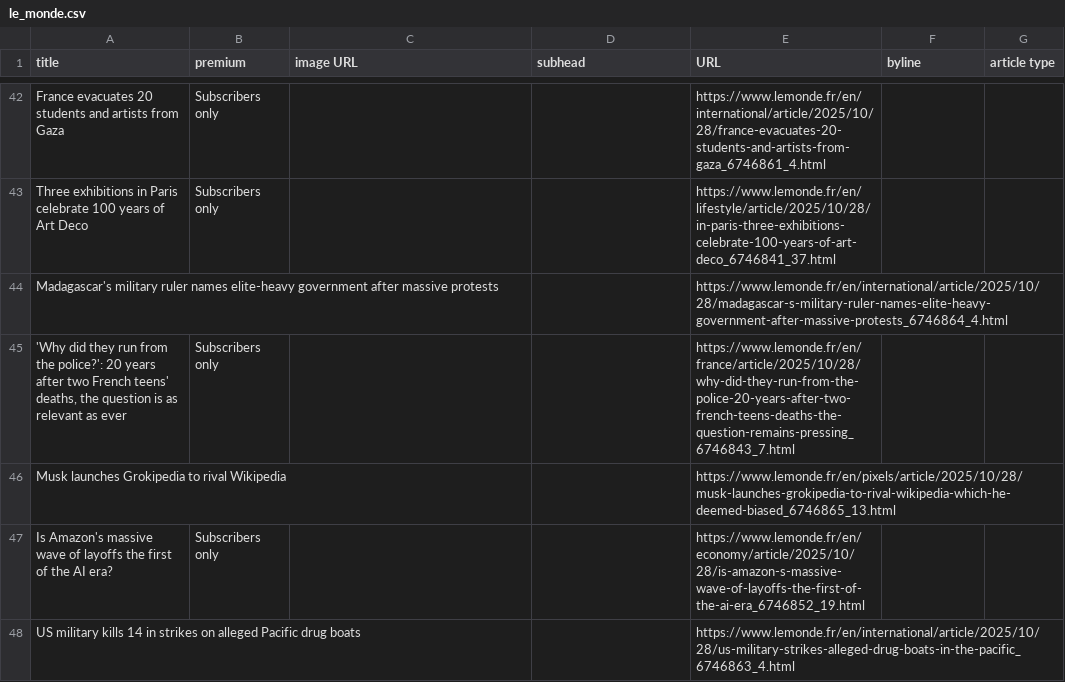
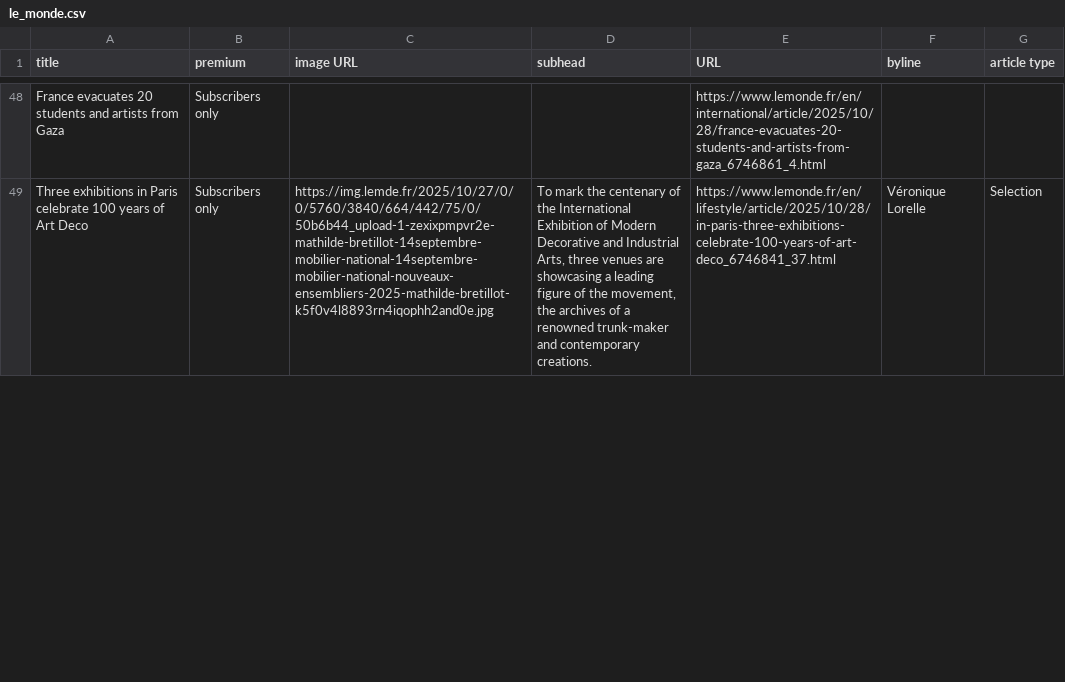
Before and after one commit to phillctw/Homework-7, a CSV file: le_monde.csv, drawn as a sheet; only a part is shown, gaps mark what is left out; removed rows and columns are numbered as before the commit, all else as after; the diff covers the shown part only; the diff names each change by its address in the sheet, - before the commit and + after, or states it on an @@ line.

```diff
--- a/le_monde.csv
+++ b/le_monde.csv
-C49 (image URL): (empty)
+C49 (image URL): https://img.lemde.fr/2025/10/27/0/0/5760/3840/664/442/75/0/50b6b44_upload-1-zexixpmpvr2e-mathilde-bretillot-14septembre-mobilier-national-14septembre-mobilier-national-nouveaux-ensembliers-2025-mathilde-bretillot-k5f0v4l8893rn4iqophh2and0e.jpg
-D49 (subhead): (empty)
+D49 (subhead): To mark the centenary of the International Exhibition of Modern Decorative and Industrial Arts, three venues are showcasing a leading figure of the movement, the archives of a renowned trunk-maker and contemporary creations.
-F49 (byline): (empty)
+F49 (byline): Véronique Lorelle
-G49 (article type): (empty)
+G49 (article type): Selection
-row 44: Madagascar's military ruler names elite-heavy government after massive protests |  |  |  | https://www.lemonde.fr/en/international/article/2025/10/28/madagascar-s-military-ruler-names-elite-heavy-government-after-massive-protests_6746864_4.html
-row 45: 'Why did they run from the police?': 20 years after two French teens' deaths, the question is as relevant as ever | Subscribers only |  |  | https://www.lemonde.fr/en/france/article/2025/10/28/why-did-they-run-from-the-police-20-years-after-two-french-teens-deaths-the-question-remains-pressing_6746843_7.html
@@ row 46 moved to row 47: Musk launches Grokipedia to rival Wikipe… @@
@@ row 47 moved to row 44: Is Amazon's massive wave of layoffs the … @@
-row 48: US military kills 14 in strikes on alleged Pacific drug boats |  |  |  | https://www.lemonde.fr/en/international/article/2025/10/28/us-military-strikes-alleged-drug-boats-in-the-pacific_6746863_4.html
```
Also changed, not shown: 12 added rows, 9 removed rows and 19 edited cells elsewhere in this file.
